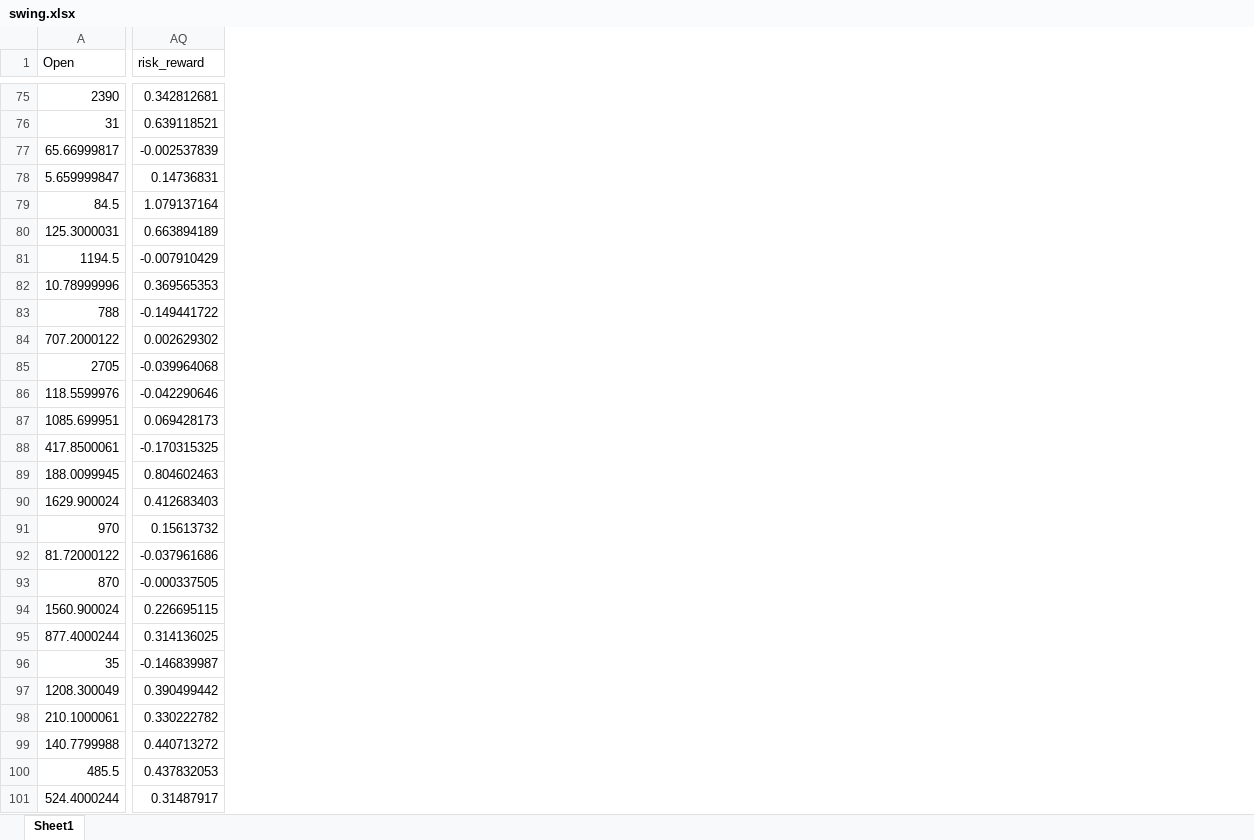
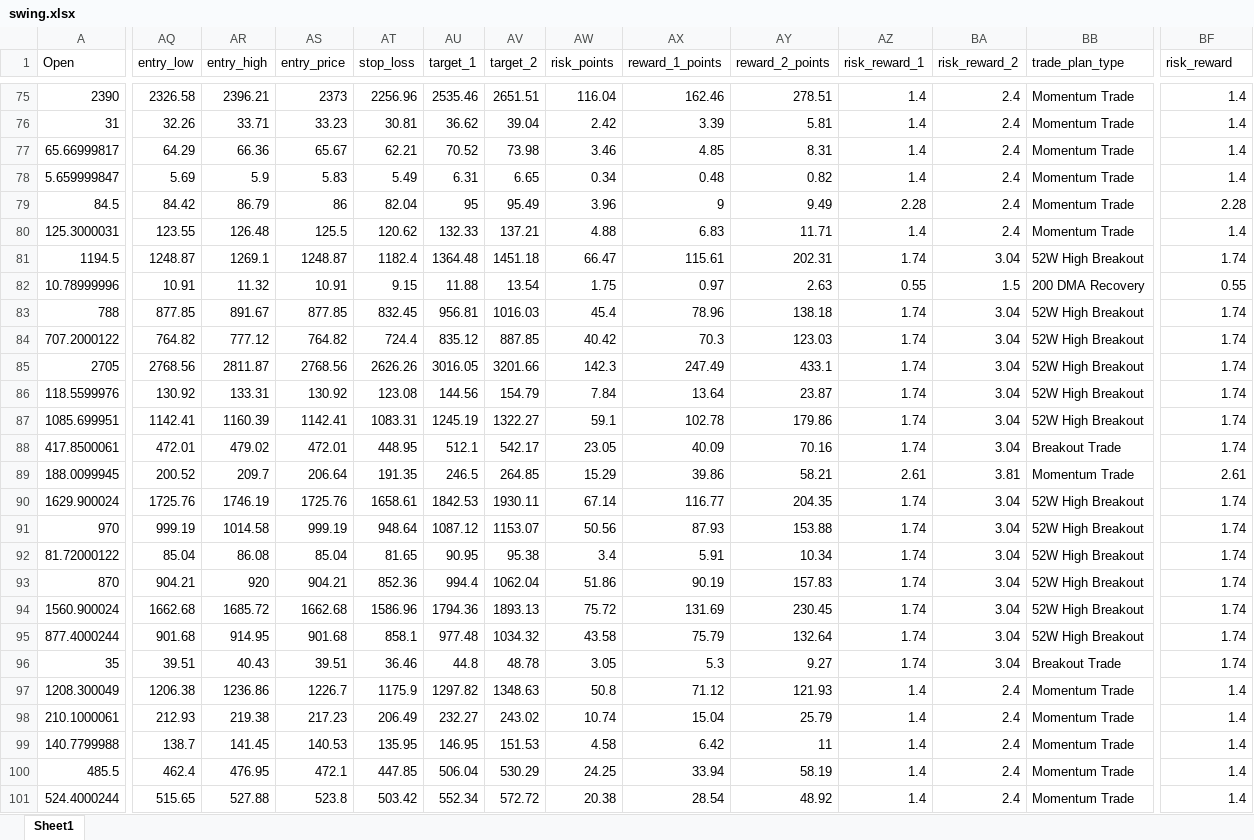
Before and after one commit to rakeshnagapuri99-coder/nse-smart-market-dashboard, an Excel workbook: output/exports/swing.xlsx, sheet Sheet1, drawn as a sheet; only a part is shown, gaps mark what is left out; values as stored, in another font and other column widths than the file's, no borders; addresses are those after the commit; the diff covers the shown part only; the diff names each change by its address in the sheet, - before the commit and + after, or states it on an @@ line.

```diff
--- a/output/exports/swing.xlsx (sheet Sheet1)
+++ b/output/exports/swing.xlsx (sheet Sheet1)
+column AQ (entry_low), rows 75-101: 2326.58 | 32.26 | 64.29 | 5.69 | 84.42 | 123.55 | 1248.87 | 10.91 | 877.85 | 764.82 | 2768.56 | 130.92 | 1142.41 | 472.01 | 200.52 | 1725.76 | 999.19 | 85.04 | 904.21 | 1662.68 | 901.68 | 39.51 | 1206.38 | 212.93 | 138.7 | 462.4 | 515.65
+column AR (entry_high), rows 75-101: 2396.21 | 33.71 | 66.36 | 5.9 | 86.79 | 126.48 | 1269.1 | 11.32 | 891.67 | 777.12 | 2811.87 | 133.31 | 1160.39 | 479.02 | 209.7 | 1746.19 | 1014.58 | 86.08 | 920 | 1685.72 | 914.95 | 40.43 | 1236.86 | 219.38 | 141.45 | 476.95 | 527.88
+column AS (entry_price), rows 75-101: 2373 | 33.23 | 65.67 | 5.83 | 86 | 125.5 | 1248.87 | 10.91 | 877.85 | 764.82 | 2768.56 | 130.92 | 1142.41 | 472.01 | 206.64 | 1725.76 | 999.19 | 85.04 | 904.21 | 1662.68 | 901.68 | 39.51 | 1226.7 | 217.23 | 140.53 | 472.1 | 523.8
+column AT (stop_loss), rows 75-101: 2256.96 | 30.81 | 62.21 | 5.49 | 82.04 | 120.62 | 1182.4 | 9.15 | 832.45 | 724.4 | 2626.26 | 123.08 | 1083.31 | 448.95 | 191.35 | 1658.61 | 948.64 | 81.65 | 852.36 | 1586.96 | 858.1 | 36.46 | 1175.9 | 206.49 | 135.95 | 447.85 | 503.42
+column AU (target_1), rows 75-101: 2535.46 | 36.62 | 70.52 | 6.31 | 95 | 132.33 | 1364.48 | 11.88 | 956.81 | 835.12 | 3016.05 | 144.56 | 1245.19 | 512.1 | 246.5 | 1842.53 | 1087.12 | 90.95 | 994.4 | 1794.36 | 977.48 | 44.8 | 1297.82 | 232.27 | 146.95 | 506.04 | 552.34
+column AV (target_2), rows 75-101: 2651.51 | 39.04 | 73.98 | 6.65 | 95.49 | 137.21 | 1451.18 | 13.54 | 1016.03 | 887.85 | 3201.66 | 154.79 | 1322.27 | 542.17 | 264.85 | 1930.11 | 1153.07 | 95.38 | 1062.04 | 1893.13 | 1034.32 | 48.78 | 1348.63 | 243.02 | 151.53 | 530.29 | 572.72
+column AW (risk_points), rows 75-101: 116.04 | 2.42 | 3.46 | 0.34 | 3.96 | 4.88 | 66.47 | 1.75 | 45.4 | 40.42 | 142.3 | 7.84 | 59.1 | 23.05 | 15.29 | 67.14 | 50.56 | 3.4 | 51.86 | 75.72 | 43.58 | 3.05 | 50.8 | 10.74 | 4.58 | 24.25 | 20.38
+column AX (reward_1_points), rows 75-101: 162.46 | 3.39 | 4.85 | 0.48 | 9 | 6.83 | 115.61 | 0.97 | 78.96 | 70.3 | 247.49 | 13.64 | 102.78 | 40.09 | 39.86 | 116.77 | 87.93 | 5.91 | 90.19 | 131.69 | 75.79 | 5.3 | 71.12 | 15.04 | 6.42 | 33.94 | 28.54
+column AY (reward_2_points), rows 75-101: 278.51 | 5.81 | 8.31 | 0.82 | 9.49 | 11.71 | 202.31 | 2.63 | 138.18 | 123.03 | 433.1 | 23.87 | 179.86 | 70.16 | 58.21 | 204.35 | 153.88 | 10.34 | 157.83 | 230.45 | 132.64 | 9.27 | 121.93 | 25.79 | 11 | 58.19 | 48.92
+column AZ (risk_reward_1), rows 75-101: 1.4 | 1.4 | 1.4 | 1.4 | 2.28 | 1.4 | 1.74 | 0.55 | 1.74 | 1.74 | 1.74 | 1.74 | 1.74 | 1.74 | 2.61 | 1.74 | 1.74 | 1.74 | 1.74 | 1.74 | 1.74 | 1.74 | 1.4 | 1.4 | 1.4 | 1.4 | 1.4
+column BA (risk_reward_2), rows 75-101: 2.4 | 2.4 | 2.4 | 2.4 | 2.4 | 2.4 | 3.04 | 1.5 | 3.04 | 3.04 | 3.04 | 3.04 | 3.04 | 3.04 | 3.81 | 3.04 | 3.04 | 3.04 | 3.04 | 3.04 | 3.04 | 3.04 | 2.4 | 2.4 | 2.4 | 2.4 | 2.4
+column BB (trade_plan_type), rows 75-101: Momentum Trade | Momentum Trade | Momentum Trade | Momentum Trade | Momentum Trade | Momentum Trade | 52W High Breakout | 200 DMA Recovery | 52W High Breakout | 52W High Breakout | 52W High Breakout | 52W High Breakout | 52W High Breakout | Breakout Trade | Momentum Trade | 52W High Breakout | 52W High Breakout | 52W High Breakout | 52W High Breakout | 52W High Breakout | 52W High Breakout | Breakout Trade | Momentum Trade | Momentum Trade | Momentum Trade | Momentum Trade | Momentum Trade
-BF75 (risk_reward): 0.342812681
+BF75 (risk_reward): 1.4
-BF76 (risk_reward): 0.639118521
+BF76 (risk_reward): 1.4
-BF77 (risk_reward): -0.002537839
+BF77 (risk_reward): 1.4
-BF78 (risk_reward): 0.14736831
+BF78 (risk_reward): 1.4
-BF79 (risk_reward): 1.079137164
+BF79 (risk_reward): 2.28
-BF80 (risk_reward): 0.663894189
+BF80 (risk_reward): 1.4
-BF81 (risk_reward): -0.007910429
+BF81 (risk_reward): 1.74
-BF82 (risk_reward): 0.369565353
+BF82 (risk_reward): 0.55
-BF83 (risk_reward): -0.149441722
+BF83 (risk_reward): 1.74
-BF84 (risk_reward): 0.002629302
+BF84 (risk_reward): 1.74
-BF85 (risk_reward): -0.039964068
+BF85 (risk_reward): 1.74
-BF86 (risk_reward): -0.042290646
+BF86 (risk_reward): 1.74
-BF87 (risk_reward): 0.069428173
+BF87 (risk_reward): 1.74
-BF88 (risk_reward): -0.170315325
+BF88 (risk_reward): 1.74
-BF89 (risk_reward): 0.804602463
+BF89 (risk_reward): 2.61
-BF90 (risk_reward): 0.412683403
+BF90 (risk_reward): 1.74
-BF91 (risk_reward): 0.15613732
+BF91 (risk_reward): 1.74
-BF92 (risk_reward): -0.037961686
+BF92 (risk_reward): 1.74
-BF93 (risk_reward): -0.000337505
+BF93 (risk_reward): 1.74
-BF94 (risk_reward): 0.226695115
+BF94 (risk_reward): 1.74
-BF95 (risk_reward): 0.314136025
+BF95 (risk_reward): 1.74
-BF96 (risk_reward): -0.146839987
+BF96 (risk_reward): 1.74
-BF97 (risk_reward): 0.390499442
+BF97 (risk_reward): 1.4
-BF98 (risk_reward): 0.330222782
+BF98 (risk_reward): 1.4
-BF99 (risk_reward): 0.440713272
+BF99 (risk_reward): 1.4
-BF100 (risk_reward): 0.437832053
+BF100 (risk_reward): 1.4
-BF101 (risk_reward): 0.31487917
+BF101 (risk_reward): 1.4
```
Also changed, not shown: 4 added columns and 1288 edited cells elsewhere in this sheet, output/exports/dma_recovery.xlsx, output/exports/long_term.xlsx, 19 other files.
